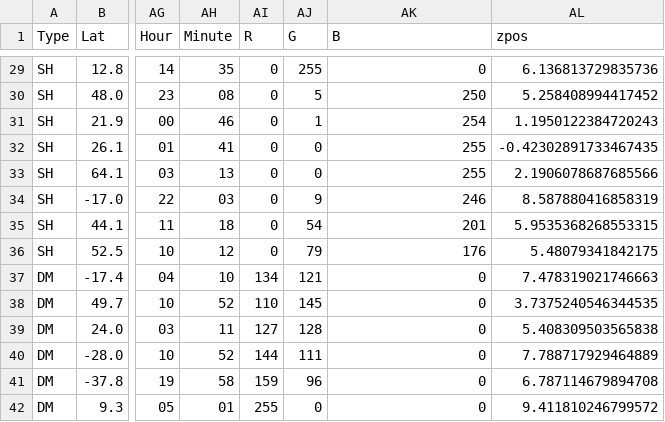
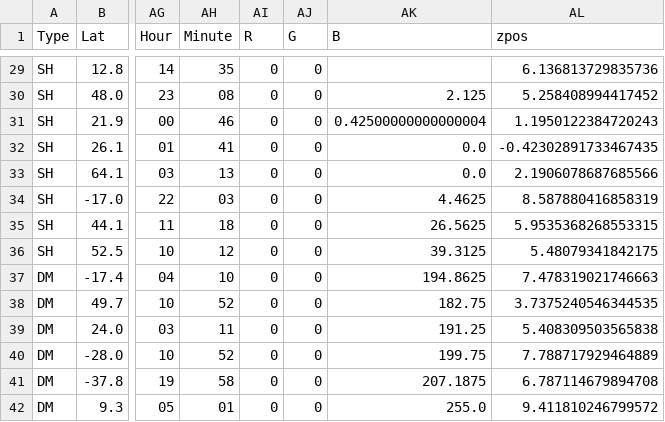
Before and after one commit to ivanmm25/space_seismologists, a CSV file: Data/lognonne_2003_catalog_adapted.csv, drawn as a sheet; only a part is shown, gaps mark what is left out; the diff covers the shown part only; the diff names each change by its address in the sheet, - before the commit and + after, or states it on an @@ line.

```diff
--- a/Data/lognonne_2003_catalog_adapted.csv
+++ b/Data/lognonne_2003_catalog_adapted.csv
-AJ29 (G): 255
+AJ29 (G): 0
-AK29 (B): 0
+AK29 (B): (empty)
-AJ30 (G): 5
+AJ30 (G): 0
-AK30 (B): 250
+AK30 (B): 2.125
-AJ31 (G): 1
+AJ31 (G): 0
-AK31 (B): 254
+AK31 (B): 0.42500000000000004
-AK32:AK33 (B): 255
+AK32:AK33 (B): 0.0
-AJ34 (G): 9
+AJ34 (G): 0
-AK34 (B): 246
+AK34 (B): 4.4625
-AJ35 (G): 54
+AJ35 (G): 0
-AK35 (B): 201
+AK35 (B): 26.5625
-AJ36 (G): 79
+AJ36 (G): 0
-AK36 (B): 176
+AK36 (B): 39.3125
-AI37 (R): 134
+AI37 (R): 0
-AJ37 (G): 121
+AJ37 (G): 0
-AK37 (B): 0
+AK37 (B): 194.8625
-AI38 (R): 110
+AI38 (R): 0
-AJ38 (G): 145
+AJ38 (G): 0
-AK38 (B): 0
+AK38 (B): 182.75
-AI39 (R): 127
+AI39 (R): 0
-AJ39 (G): 128
+AJ39 (G): 0
-AK39 (B): 0
+AK39 (B): 191.25
-AI40 (R): 144
+AI40 (R): 0
-AJ40 (G): 111
+AJ40 (G): 0
-AK40 (B): 0
+AK40 (B): 199.75
-AI41 (R): 159
+AI41 (R): 0
-AJ41 (G): 96
+AJ41 (G): 0
-AK41 (B): 0
+AK41 (B): 207.1875
-AI42 (R): 255
+AI42 (R): 0
-AK42 (B): 0
+AK42 (B): 255.0
```
Also changed, not shown: 81 edited cells elsewhere in this file, Data/lognonne_2003_catalog_adapted_sep_decimal.csv.
